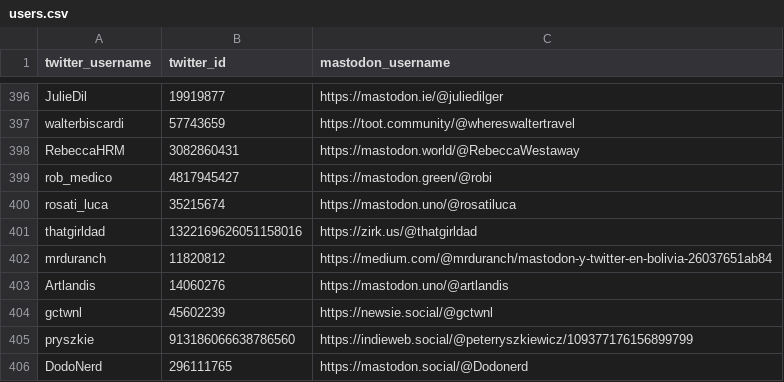
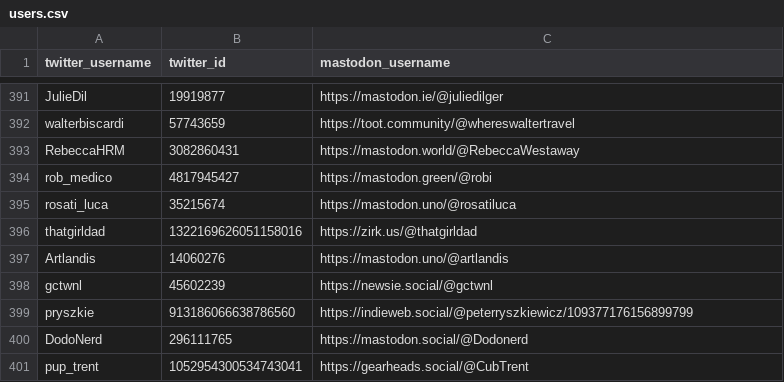
Before and after one commit to S4b3/Twitter_Mastodon_Toxicity_Analysis, a CSV file: users.csv, drawn as a sheet; only a part is shown, gaps mark what is left out; the shorter side is filled out with more unchanged rows; the diff covers the shown part only.

Commit message:
mastodon scraping code

```diff
--- a/users.csv
+++ b/users.csv
@@ -401,3 +396,2 @@ rosati_luca,35215674,https://mastodon.uno/@rosatiluca
 thatgirldad,1322169626051158016,https://zirk.us/@thatgirldad
-mrduranch,11820812,https://medium.com/@mrduranch/mastodon-y-twitter-en-bolivia-26037651ab84
 Artlandis,14060276,https://mastodon.uno/@artlandis
```
Also changed, not shown: 5 removed rows elsewhere in this file, 3 other files.
